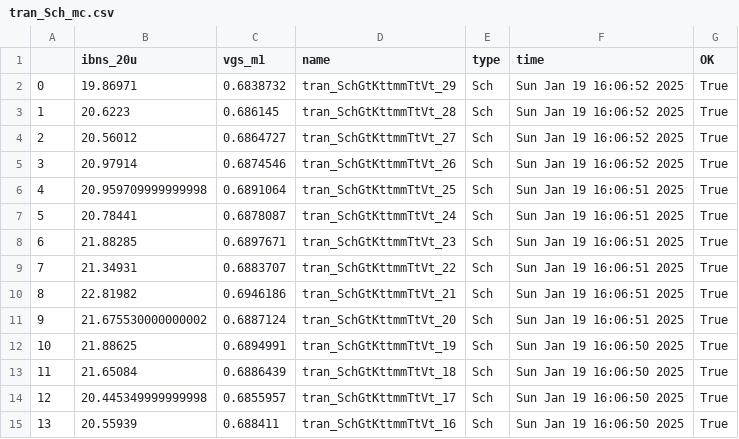
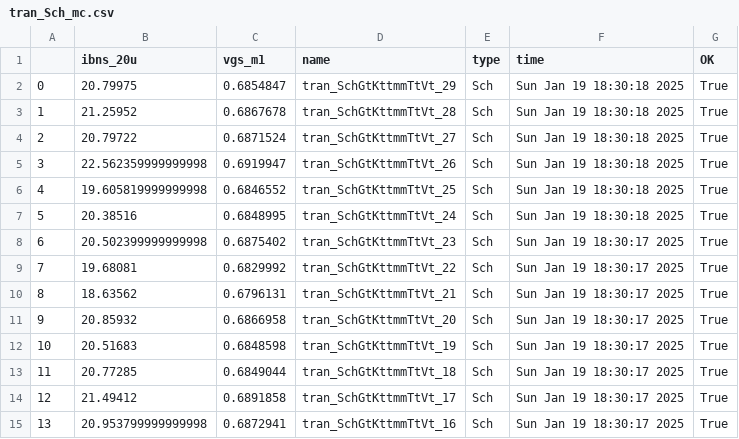
Before and after one commit to sofiaadalmonte/IC_project, a CSV file: sim/JNW_EX/results/tran_Sch_mc.csv, drawn as a sheet; only a part is shown; the diff covers the shown part only.

```diff
--- a/sim/JNW_EX/results/tran_Sch_mc.csv
+++ b/sim/JNW_EX/results/tran_Sch_mc.csv
@@ -1,15 +1,15 @@
 ,ibns_20u,vgs_m1,name,type,time,OK
-0,19.86971,0.6838732,tran_SchGtKttmmTtVt_29,Sch,Sun Jan 19 16:06:52 2025,True
-1,20.6223,0.686145,tran_SchGtKttmmTtVt_28,Sch,Sun Jan 19 16:06:52 2025,True
-2,20.56012,0.6864727,tran_SchGtKttmmTtVt_27,Sch,Sun Jan 19 16:06:52 2025,True
-3,20.97914,0.6874546,tran_SchGtKttmmTtVt_26,Sch,Sun Jan 19 16:06:52 2025,True
-4,20.959709999999998,0.6891064,tran_SchGtKttmmTtVt_25,Sch,Sun Jan 19 16:06:51 2025,True
-5,20.78441,0.6878087,tran_SchGtKttmmTtVt_24,Sch,Sun Jan 19 16:06:51 2025,True
-6,21.88285,0.6897671,tran_SchGtKttmmTtVt_23,Sch,Sun Jan 19 16:06:51 2025,True
-7,21.34931,0.6883707,tran_SchGtKttmmTtVt_22,Sch,Sun Jan 19 16:06:51 2025,True
-8,22.81982,0.6946186,tran_SchGtKttmmTtVt_21,Sch,Sun Jan 19 16:06:51 2025,True
-9,21.675530000000002,0.6887124,tran_SchGtKttmmTtVt_20,Sch,Sun Jan 19 16:06:51 2025,True
-10,21.88625,0.6894991,tran_SchGtKttmmTtVt_19,Sch,Sun Jan 19 16:06:50 2025,True
-11,21.65084,0.6886439,tran_SchGtKttmmTtVt_18,Sch,Sun Jan 19 16:06:50 2025,True
-12,20.445349999999998,0.6855957,tran_SchGtKttmmTtVt_17,Sch,Sun Jan 19 16:06:50 2025,True
-13,20.55939,0.688411,tran_SchGtKttmmTtVt_16,Sch,Sun Jan 19 16:06:50 2025,True
+0,20.79975,0.6854847,tran_SchGtKttmmTtVt_29,Sch,Sun Jan 19 18:30:18 2025,True
+1,21.25952,0.6867678,tran_SchGtKttmmTtVt_28,Sch,Sun Jan 19 18:30:18 2025,True
+2,20.79722,0.6871524,tran_SchGtKttmmTtVt_27,Sch,Sun Jan 19 18:30:18 2025,True
+3,22.562359999999998,0.6919947,tran_SchGtKttmmTtVt_26,Sch,Sun Jan 19 18:30:18 2025,True
+4,19.605819999999998,0.6846552,tran_SchGtKttmmTtVt_25,Sch,Sun Jan 19 18:30:18 2025,True
+5,20.38516,0.6848995,tran_SchGtKttmmTtVt_24,Sch,Sun Jan 19 18:30:18 2025,True
+6,20.502399999999998,0.6875402,tran_SchGtKttmmTtVt_23,Sch,Sun Jan 19 18:30:17 2025,True
+7,19.68081,0.6829992,tran_SchGtKttmmTtVt_22,Sch,Sun Jan 19 18:30:17 2025,True
+8,18.63562,0.6796131,tran_SchGtKttmmTtVt_21,Sch,Sun Jan 19 18:30:17 2025,True
+9,20.85932,0.6866958,tran_SchGtKttmmTtVt_20,Sch,Sun Jan 19 18:30:17 2025,True
+10,20.51683,0.6848598,tran_SchGtKttmmTtVt_19,Sch,Sun Jan 19 18:30:17 2025,True
+11,20.77285,0.6849044,tran_SchGtKttmmTtVt_18,Sch,Sun Jan 19 18:30:17 2025,True
+12,21.49412,0.6891858,tran_SchGtKttmmTtVt_17,Sch,Sun Jan 19 18:30:17 2025,True
+13,20.953799999999998,0.6872941,tran_SchGtKttmmTtVt_16,Sch,Sun Jan 19 18:30:17 2025,True
```
Also changed, not shown: 48 edited cells elsewhere in this file, sim/JNW_EX/results/tran_Sch_etc.csv, 12 other files.
